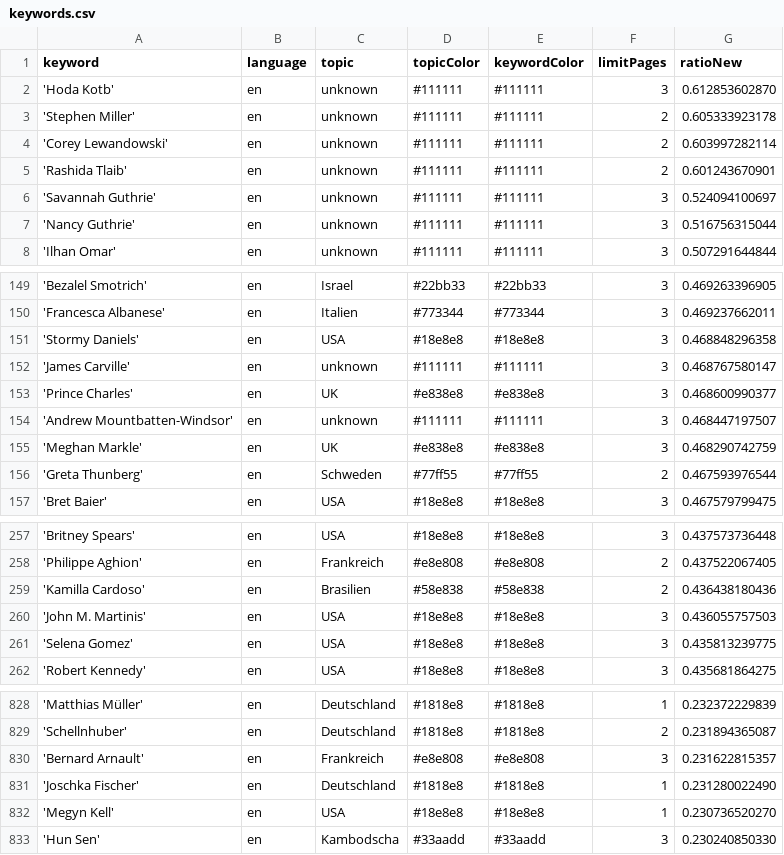
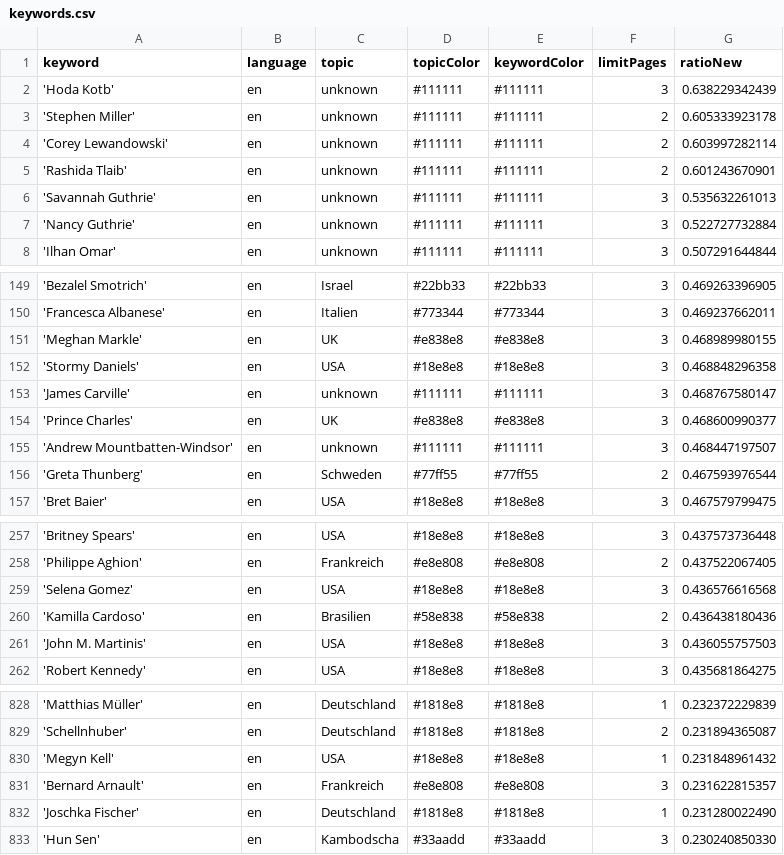
Before and after one commit to JoPhi24-news/peopleWhisperer, a CSV file: keywords.csv, drawn as a sheet; only a part is shown, gaps mark what is left out.

```diff
--- a/keywords.csv
+++ b/keywords.csv
@@ -1,3 +1,3 @@
 keyword,language,topic,topicColor,keywordColor,limitPages,ratioNew
-'Hoda Kotb',en,unknown,#111111,#111111,3,0.612853602870
+'Hoda Kotb',en,unknown,#111111,#111111,3,0.638229342439
 'Stephen Miller',en,unknown,#111111,#111111,2,0.605333923178
@@ -5,4 +5,4 @@ keyword,language,topic,topicColor,keywordColor,limitPages,ratioNew
 'Rashida Tlaib',en,unknown,#111111,#111111,2,0.601243670901
-'Savannah Guthrie',en,unknown,#111111,#111111,3,0.524094100697
-'Nancy Guthrie',en,unknown,#111111,#111111,3,0.516756315044
+'Savannah Guthrie',en,unknown,#111111,#111111,3,0.535632261013
+'Nancy Guthrie',en,unknown,#111111,#111111,3,0.522727732884
 'Ilhan Omar',en,unknown,#111111,#111111,3,0.507291644844
@@ -150,2 +150,3 @@ keyword,language,topic,topicColor,keywordColor,limitPages,ratioNew
 'Francesca Albanese',en,Italien,#773344,#773344,3,0.469237662011
+'Meghan Markle',en,UK,#e838e8,#e838e8,3,0.468989980155
 'Stormy Daniels',en,USA,#18e8e8,#18e8e8,3,0.468848296358
@@ -154,3 +155,2 @@ keyword,language,topic,topicColor,keywordColor,limitPages,ratioNew
 'Andrew Mountbatten-Windsor',en,unknown,#111111,#111111,3,0.468447197507
-'Meghan Markle',en,UK,#e838e8,#e838e8,3,0.468290742759
 'Greta Thunberg',en,Schweden,#77ff55,#77ff55,2,0.467593976544
@@ -258,5 +258,5 @@ keyword,language,topic,topicColor,keywordColor,limitPages,ratioNew
 'Philippe Aghion',en,Frankreich,#e8e808,#e8e808,2,0.437522067405
+'Selena Gomez',en,USA,#18e8e8,#18e8e8,3,0.436576616568
 'Kamilla Cardoso',en,Brasilien,#58e838,#58e838,2,0.436438180436
 'John M. Martinis',en,USA,#18e8e8,#18e8e8,3,0.436055757503
-'Selena Gomez',en,USA,#18e8e8,#18e8e8,3,0.435813239775
 'Robert Kennedy',en,USA,#18e8e8,#18e8e8,3,0.435681864275
@@ -829,5 +829,5 @@ keyword,language,topic,topicColor,keywordColor,limitPages,ratioNew
 'Schellnhuber',en,Deutschland,#1818e8,#1818e8,2,0.231894365087
+'Megyn Kell',en,USA,#18e8e8,#18e8e8,1,0.231848961432
 'Bernard Arnault',en,Frankreich,#e8e808,#e8e808,3,0.231622815357
 'Joschka Fischer',en,Deutschland,#1818e8,#1818e8,1,0.231280022490
-'Megyn Kell',en,USA,#18e8e8,#18e8e8,1,0.230736520270
 'Hun Sen',en,Kambodscha,#33aadd,#33aadd,3,0.230240850330
```
Also changed, not shown: 1 other file.
